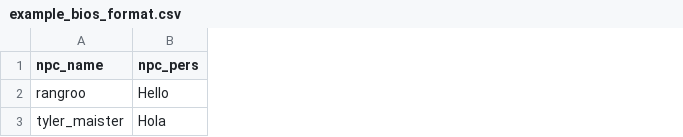
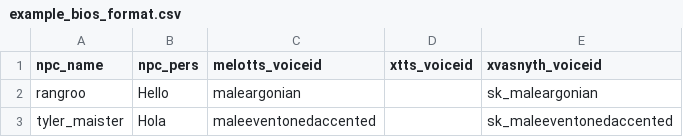
Before and after one commit to abeiro/HerikaServer, a CSV file: data/example_bios_format.csv, drawn as a sheet; only a part is shown; the diff covers the shown part only; the diff names each change by its address in the sheet, - before the commit and + after, or states it on an @@ line.

Commit message:
updated npc csv

```diff
--- a/data/example_bios_format.csv
+++ b/data/example_bios_format.csv
+column C (melotts_voiceid), rows 2-3: maleargonian | maleeventonedaccented
+column D (xtts_voiceid), empty
+column E (xvasnyth_voiceid), rows 2-3: sk_maleargonian | sk_maleeventonedaccented
```
Also changed, not shown: 1 edited cell elsewhere in this file.
